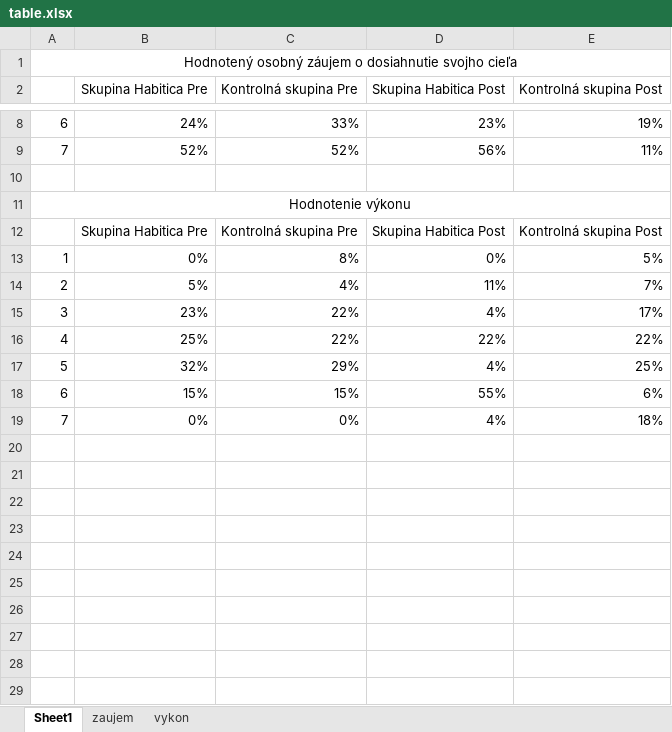
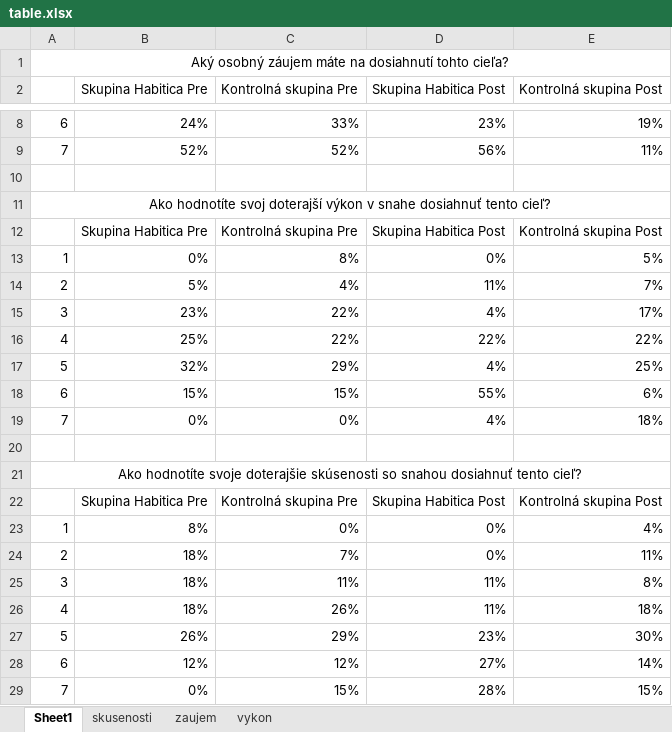
Before and after one commit to rykktiadLoans/clanok, an Excel workbook: table.xlsx, sheet Sheet1, drawn as a sheet; only a part is shown, gaps mark what is left out; values as stored, in another font and other column widths than the file's, no borders; the diff names each change by its address in the sheet, - before the commit and + after, or states it on an @@ line.

Commit message:
some pics and tables and nad

```diff
--- a/table.xlsx (sheet Sheet1)
+++ b/table.xlsx (sheet Sheet1)
+sheet tab: skusenosti
-A1: Hodnotený osobný záujem o dosiahnutie svojho cieľa
+A1: Aký osobný záujem máte na dosiahnutí tohto cieľa?
-A11: Hodnotenie výkonu
+A11: Ako hodnotíte svoj doterajší výkon v snahe dosiahnuť tento cieľ?
+row 20: (empty)
+row 21: Ako hodnotíte svoje doterajšie skúsenosti so snahou dosiahnuť tento cieľ?
+row 22:  | Skupina Habitica Pre | Kontrolná skupina Pre | Skupina Habitica Post | Kontrolná skupina Post
+row 23: 1 | 8% | 0% | 0% | 4%
+row 24: 2 | 18% | 7% | 0% | 11%
+row 25: 3 | 18% | 11% | 11% | 8%
+row 26: 4 | 18% | 26% | 11% | 18%
+row 27: 5 | 26% | 29% | 23% | 30%
+row 28: 6 | 12% | 12% | 27% | 14%
+row 29: 7 | 0% | 15% | 28% | 15%
```
Also changed, not shown: charts or pictures, 9 other files.
